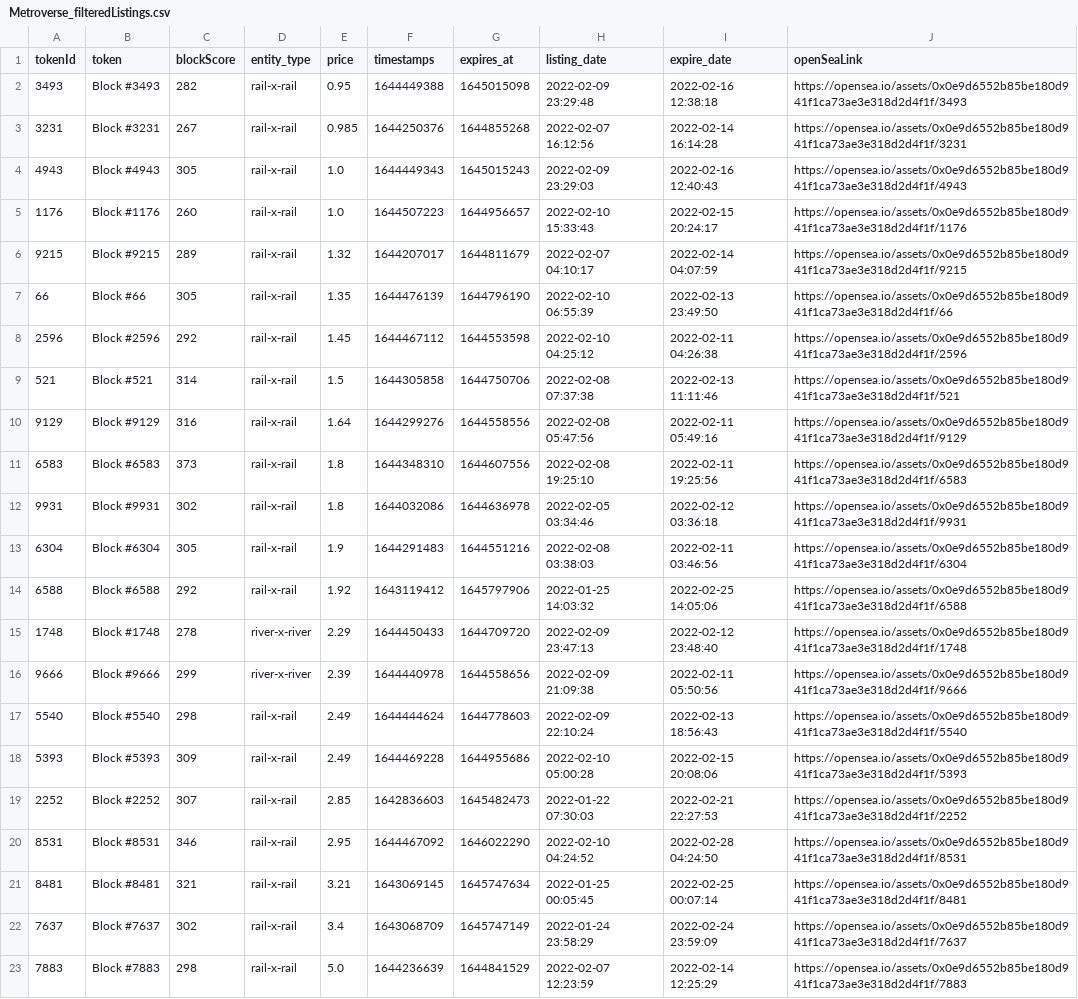
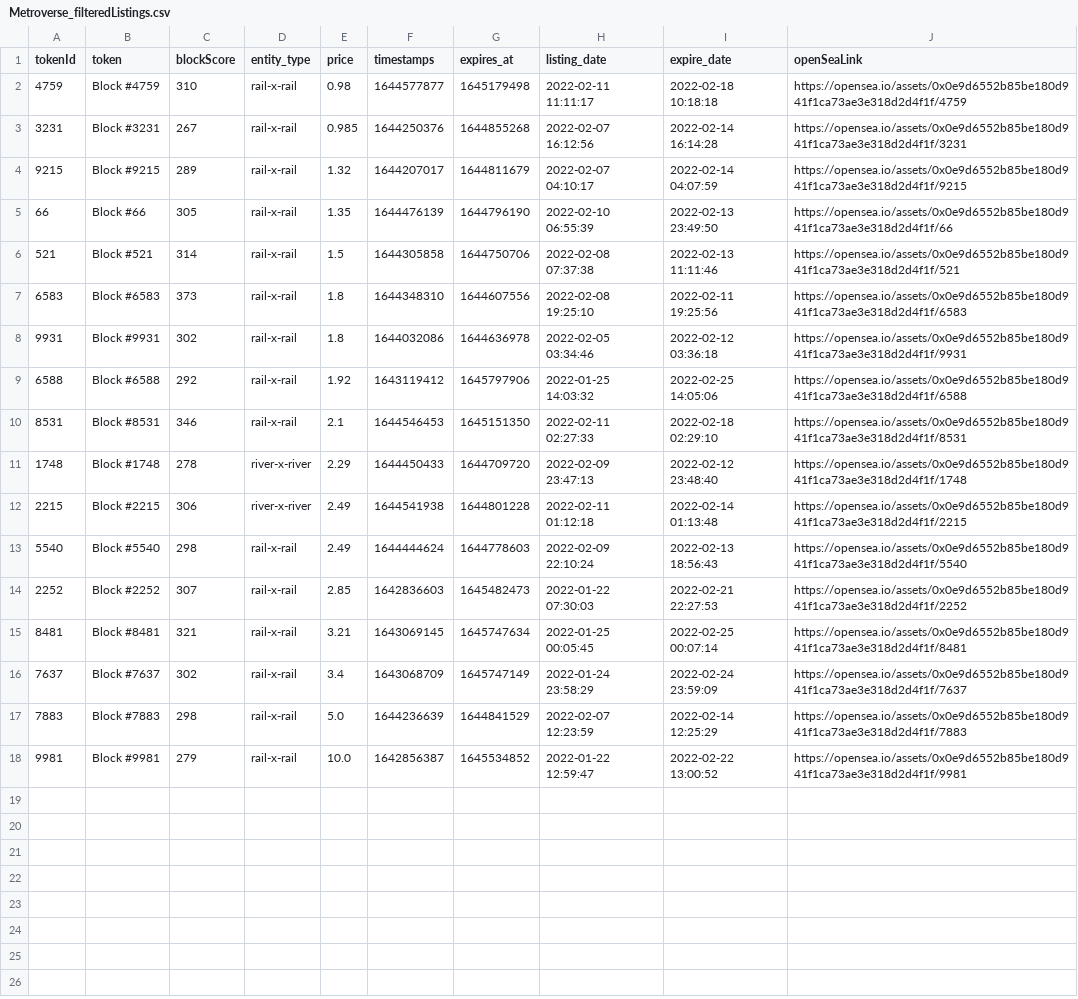
Before and after one commit to dlrec/MetroverseTracker, a CSV file: Metroverse_filteredListings.csv, drawn as a sheet; only a part is shown; the shorter side is filled out with more unchanged rows.

```diff
--- a/Metroverse_filteredListings.csv
+++ b/Metroverse_filteredListings.csv
@@ -1,21 +1,15 @@
 tokenId,token,blockScore,entity_type,price,timestamps,expires_at,listing_date,expire_date,openSeaLink
-3493,Block #3493,282,rail-x-rail,0.95,1644449388,1645015098,2022-02-09 23:29:48,2022-02-16 12:38:18,https://opensea.io/assets/0x0e9d6552b85be180d941f1ca73ae3e318d2d4f1f/3493
+4759,Block #4759,310,rail-x-rail,0.98,1644577877,1645179498,2022-02-11 11:11:17,2022-02-18 10:18:18,https://opensea.io/assets/0x0e9d6552b85be180d941f1ca73ae3e318d2d4f1f/4759
 3231,Block #3231,267,rail-x-rail,0.985,1644250376,1644855268,2022-02-07 16:12:56,2022-02-14 16:14:28,https://opensea.io/assets/0x0e9d6552b85be180d941f1ca73ae3e318d2d4f1f/3231
-4943,Block #4943,305,rail-x-rail,1.0,1644449343,1645015243,2022-02-09 23:29:03,2022-02-16 12:40:43,https://opensea.io/assets/0x0e9d6552b85be180d941f1ca73ae3e318d2d4f1f/4943
-1176,Block #1176,260,rail-x-rail,1.0,1644507223,1644956657,2022-02-10 15:33:43,2022-02-15 20:24:17,https://opensea.io/assets/0x0e9d6552b85be180d941f1ca73ae3e318d2d4f1f/1176
 9215,Block #9215,289,rail-x-rail,1.32,1644207017,1644811679,2022-02-07 04:10:17,2022-02-14 04:07:59,https://opensea.io/assets/0x0e9d6552b85be180d941f1ca73ae3e318d2d4f1f/9215
 66,Block #66,305,rail-x-rail,1.35,1644476139,1644796190,2022-02-10 06:55:39,2022-02-13 23:49:50,https://opensea.io/assets/0x0e9d6552b85be180d941f1ca73ae3e318d2d4f1f/66
-2596,Block #2596,292,rail-x-rail,1.45,1644467112,1644553598,2022-02-10 04:25:12,2022-02-11 04:26:38,https://opensea.io/assets/0x0e9d6552b85be180d941f1ca73ae3e318d2d4f1f/2596
 521,Block #521,314,rail-x-rail,1.5,1644305858,1644750706,2022-02-08 07:37:38,2022-02-13 11:11:46,https://opensea.io/assets/0x0e9d6552b85be180d941f1ca73ae3e318d2d4f1f/521
-9129,Block #9129,316,rail-x-rail,1.64,1644299276,1644558556,2022-02-08 05:47:56,2022-02-11 05:49:16,https://opensea.io/assets/0x0e9d6552b85be180d941f1ca73ae3e318d2d4f1f/9129
 6583,Block #6583,373,rail-x-rail,1.8,1644348310,1644607556,2022-02-08 19:25:10,2022-02-11 19:25:56,https://opensea.io/assets/0x0e9d6552b85be180d941f1ca73ae3e318d2d4f1f/6583
 9931,Block #9931,302,rail-x-rail,1.8,1644032086,1644636978,2022-02-05 03:34:46,2022-02-12 03:36:18,https://opensea.io/assets/0x0e9d6552b85be180d941f1ca73ae3e318d2d4f1f/9931
-6304,Block #6304,305,rail-x-rail,1.9,1644291483,1644551216,2022-02-08 03:38:03,2022-02-11 03:46:56,https://opensea.io/assets/0x0e9d6552b85be180d941f1ca73ae3e318d2d4f1f/6304
 6588,Block #6588,292,rail-x-rail,1.92,1643119412,1645797906,2022-01-25 14:03:32,2022-02-25 14:05:06,https://opensea.io/assets/0x0e9d6552b85be180d941f1ca73ae3e318d2d4f1f/6588
+8531,Block #8531,346,rail-x-rail,2.1,1644546453,1645151350,2022-02-11 02:27:33,2022-02-18 02:29:10,https://opensea.io/assets/0x0e9d6552b85be180d941f1ca73ae3e318d2d4f1f/8531
 1748,Block #1748,278,river-x-river,2.29,1644450433,1644709720,2022-02-09 23:47:13,2022-02-12 23:48:40,https://opensea.io/assets/0x0e9d6552b85be180d941f1ca73ae3e318d2d4f1f/1748
-9666,Block #9666,299,river-x-river,2.39,1644440978,1644558656,2022-02-09 21:09:38,2022-02-11 05:50:56,https://opensea.io/assets/0x0e9d6552b85be180d941f1ca73ae3e318d2d4f1f/9666
+2215,Block #2215,306,river-x-river,2.49,1644541938,1644801228,2022-02-11 01:12:18,2022-02-14 01:13:48,https://opensea.io/assets/0x0e9d6552b85be180d941f1ca73ae3e318d2d4f1f/2215
 5540,Block #5540,298,rail-x-rail,2.49,1644444624,1644778603,2022-02-09 22:10:24,2022-02-13 18:56:43,https://opensea.io/assets/0x0e9d6552b85be180d941f1ca73ae3e318d2d4f1f/5540
-5393,Block #5393,309,rail-x-rail,2.49,1644469228,1644955686,2022-02-10 05:00:28,2022-02-15 20:08:06,https://opensea.io/assets/0x0e9d6552b85be180d941f1ca73ae3e318d2d4f1f/5393
 2252,Block #2252,307,rail-x-rail,2.85,1642836603,1645482473,2022-01-22 07:30:03,2022-02-21 22:27:53,https://opensea.io/assets/0x0e9d6552b85be180d941f1ca73ae3e318d2d4f1f/2252
-8531,Block #8531,346,rail-x-rail,2.95,1644467092,1646022290,2022-02-10 04:24:52,2022-02-28 04:24:50,https://opensea.io/assets/0x0e9d6552b85be180d941f1ca73ae3e318d2d4f1f/8531
 8481,Block #8481,321,rail-x-rail,3.21,1643069145,1645747634,2022-01-25 00:05:45,2022-02-25 00:07:14,https://opensea.io/assets/0x0e9d6552b85be180d941f1ca73ae3e318d2d4f1f/8481
```
Also changed, not shown: metroDAO_earnings.csv, metroDAO_earnings_hist.csv, 1 other file.
